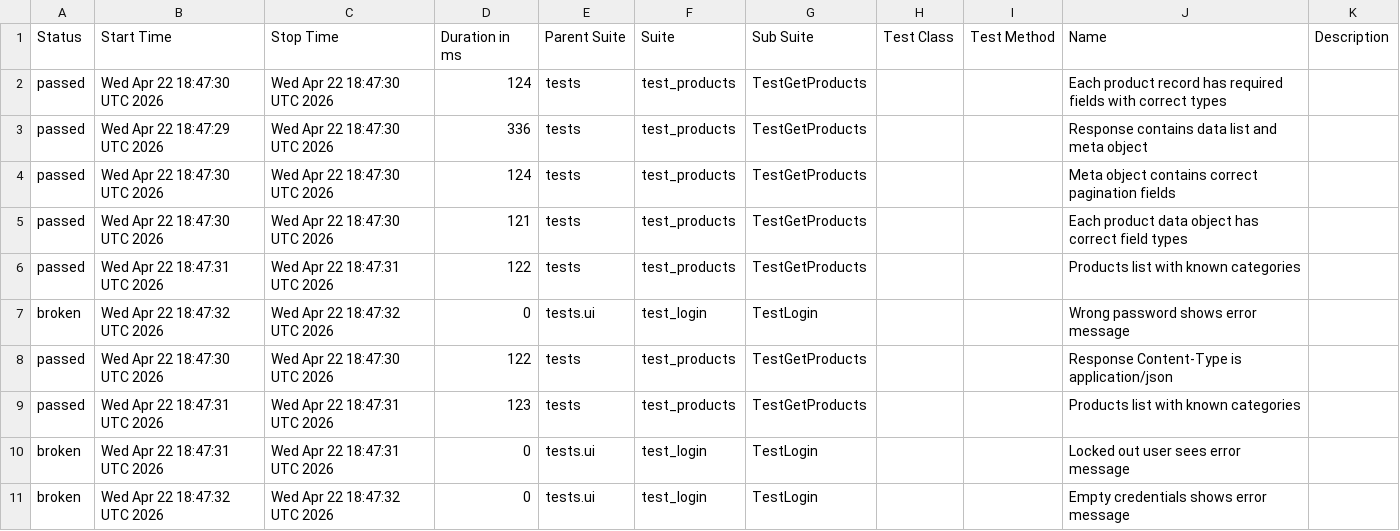
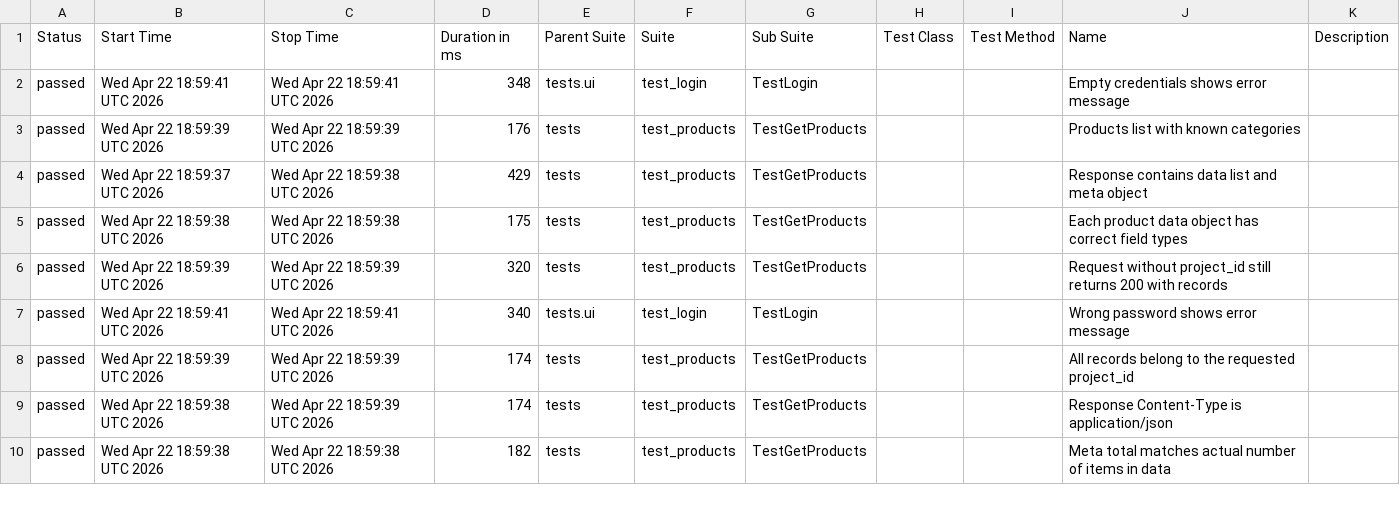
Before and after one commit to Djao-Da/cicd, a CSV file: data/suites.csv, drawn as a sheet; only a part is shown; the diff covers the shown part only.

```diff
--- a/data/suites.csv
+++ b/data/suites.csv
@@ -1,11 +1,10 @@
 "Status","Start Time","Stop Time","Duration in ms","Parent Suite","Suite","Sub Suite","Test Class","Test Method","Name","Description"
-"passed","Wed Apr 22 18:47:30 UTC 2026","Wed Apr 22 18:47:30 UTC 2026","124","tests","test_products","TestGetProducts","","","Each product record has required fields with correct types",""
-"passed","Wed Apr 22 18:47:29 UTC 2026","Wed Apr 22 18:47:30 UTC 2026","336","tests","test_products","TestGetProducts","","","Response contains data list and meta object",""
-"passed","Wed Apr 22 18:47:30 UTC 2026","Wed Apr 22 18:47:30 UTC 2026","124","tests","test_products","TestGetProducts","","","Meta object contains correct pagination fields",""
-"passed","Wed Apr 22 18:47:30 UTC 2026","Wed Apr 22 18:47:30 UTC 2026","121","tests","test_products","TestGetProducts","","","Each product data object has correct field types",""
-"passed","Wed Apr 22 18:47:31 UTC 2026","Wed Apr 22 18:47:31 UTC 2026","122","tests","test_products","TestGetProducts","","","Products list with known categories",""
-"broken","Wed Apr 22 18:47:32 UTC 2026","Wed Apr 22 18:47:32 UTC 2026","0","tests.ui","test_login","TestLogin","","","Wrong password shows error message",""
-"passed","Wed Apr 22 18:47:30 UTC 2026","Wed Apr 22 18:47:30 UTC 2026","122","tests","test_products","TestGetProducts","","","Response Content-Type is application/json",""
-"passed","Wed Apr 22 18:47:31 UTC 2026","Wed Apr 22 18:47:31 UTC 2026","123","tests","test_products","TestGetProducts","","","Products list with known categories",""
-"broken","Wed Apr 22 18:47:31 UTC 2026","Wed Apr 22 18:47:31 UTC 2026","0","tests.ui","test_login","TestLogin","","","Locked out user sees error message",""
-"broken","Wed Apr 22 18:47:32 UTC 2026","Wed Apr 22 18:47:32 UTC 2026","0","tests.ui","test_login","TestLogin","","","Empty credentials shows error message",""
+"passed","Wed Apr 22 18:59:41 UTC 2026","Wed Apr 22 18:59:41 UTC 2026","348","tests.ui","test_login","TestLogin","","","Empty credentials shows error message",""
+"passed","Wed Apr 22 18:59:39 UTC 2026","Wed Apr 22 18:59:39 UTC 2026","176","tests","test_products","TestGetProducts","","","Products list with known categories",""
+"passed","Wed Apr 22 18:59:37 UTC 2026","Wed Apr 22 18:59:38 UTC 2026","429","tests","test_products","TestGetProducts","","","Response contains data list and meta object",""
+"passed","Wed Apr 22 18:59:38 UTC 2026","Wed Apr 22 18:59:38 UTC 2026","175","tests","test_products","TestGetProducts","","","Each product data object has correct field types",""
+"passed","Wed Apr 22 18:59:39 UTC 2026","Wed Apr 22 18:59:39 UTC 2026","320","tests","test_products","TestGetProducts","","","Request without project_id still returns 200 with records",""
+"passed","Wed Apr 22 18:59:41 UTC 2026","Wed Apr 22 18:59:41 UTC 2026","340","tests.ui","test_login","TestLogin","","","Wrong password shows error message",""
+"passed","Wed Apr 22 18:59:39 UTC 2026","Wed Apr 22 18:59:39 UTC 2026","174","tests","test_products","TestGetProducts","","","All records belong to the requested project_id",""
+"passed","Wed Apr 22 18:59:38 UTC 2026","Wed Apr 22 18:59:39 UTC 2026","174","tests","test_products","TestGetProducts","","","Response Content-Type is application/json",""
+"passed","Wed Apr 22 18:59:38 UTC 2026","Wed Apr 22 18:59:38 UTC 2026","182","tests","test_products","TestGetProducts","","","Meta total matches actual number of items in data",""
```
Also changed, not shown: 1 added row and 15 edited cells elsewhere in this file, 52 other files.
